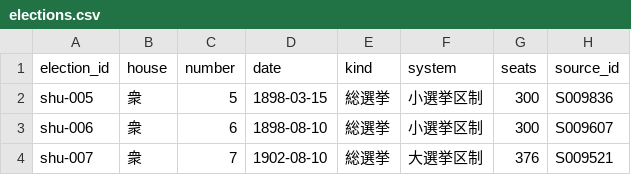
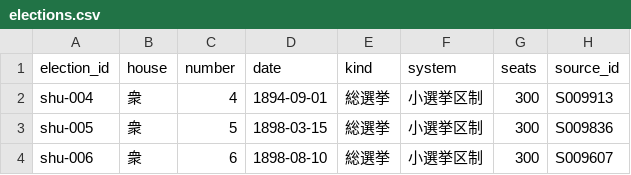
Before and after one commit to s2202-3099/kokkai-soran, a CSV file: data/elections.csv, drawn as a sheet; only a part is shown; the shorter side is filled out with more unchanged rows.

```diff
--- a/data/elections.csv
+++ b/data/elections.csv
@@ -1,2 +1,3 @@
 election_id,house,number,date,kind,system,seats,source_id
+shu-004,衆,4,1894-09-01,総選挙,小選挙区制,300,S009913
 shu-005,衆,5,1898-03-15,総選挙,小選挙区制,300,S009836
```
Also changed, not shown: data/aliases.csv, data/districts.csv, 13 other files.
